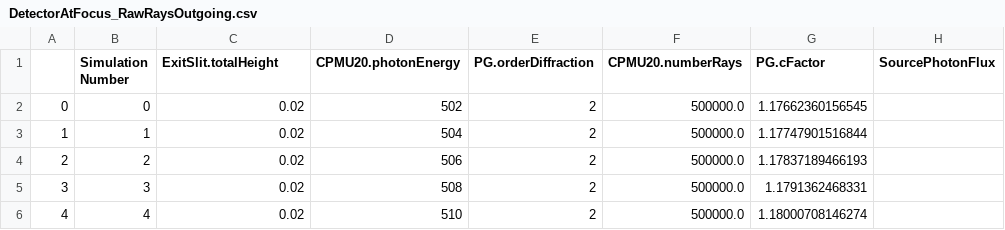
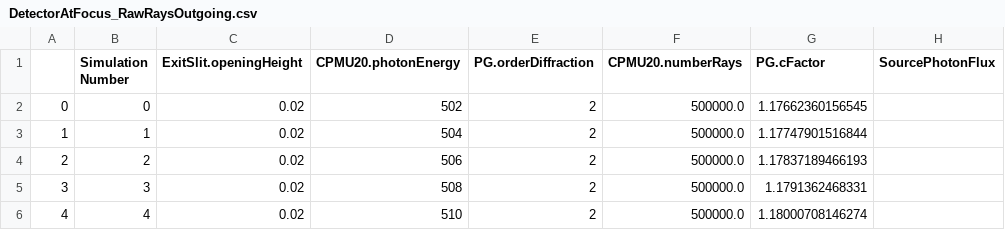
Before and after one commit to simonevadi/SoTeXs, a CSV file: simulation/7/RAYPy_Simulation_2400_08/DetectorAtFocus_RawRaysOutgoing.csv, drawn as a sheet; only a part is shown; the diff names each change by its address in the sheet, - before the commit and + after, or states it on an @@ line.

```diff
--- a/simulation/7/RAYPy_Simulation_2400_08/DetectorAtFocus_RawRaysOutgoing.csv
+++ b/simulation/7/RAYPy_Simulation_2400_08/DetectorAtFocus_RawRaysOutgoing.csv
-C1: ExitSlit.totalHeight
+C1: ExitSlit.openingHeight
```
Also changed, not shown: 39 other files.
